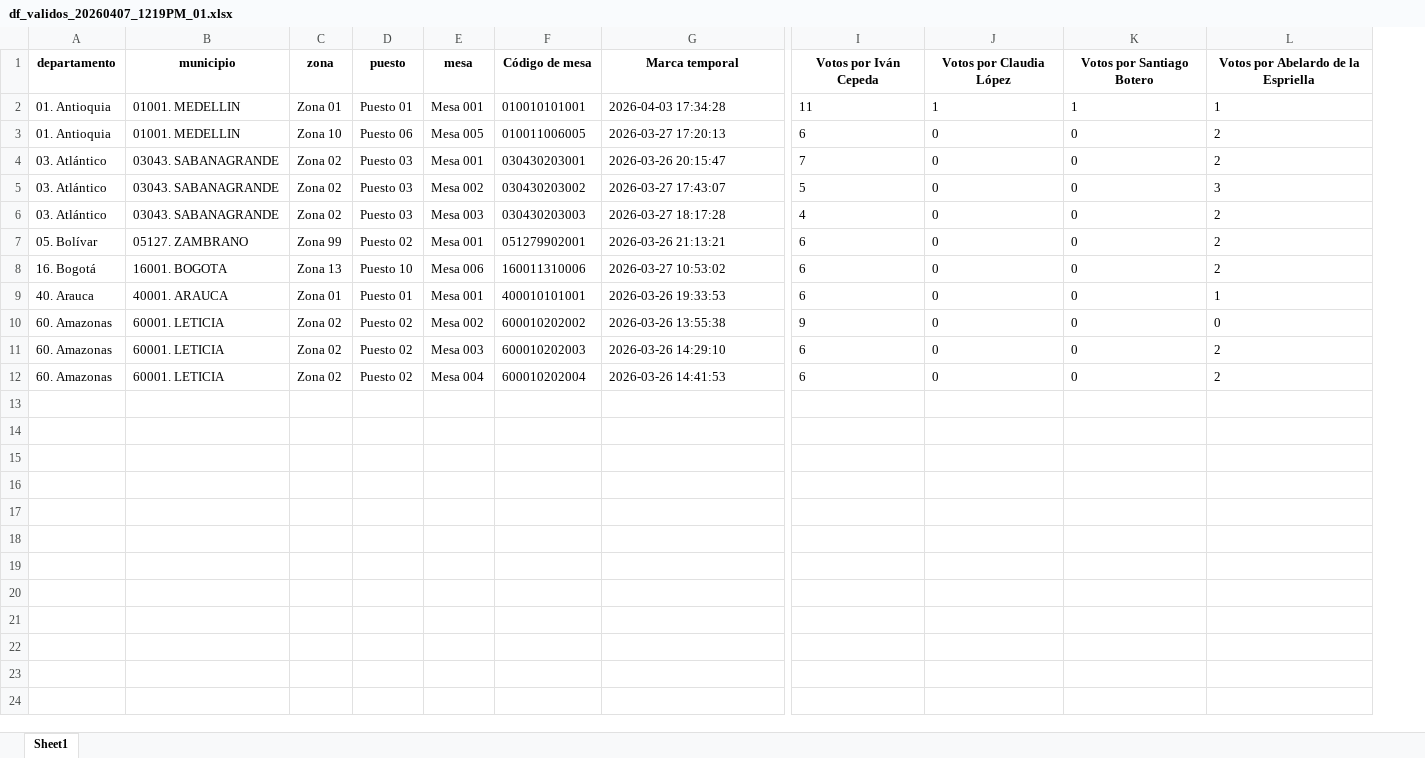
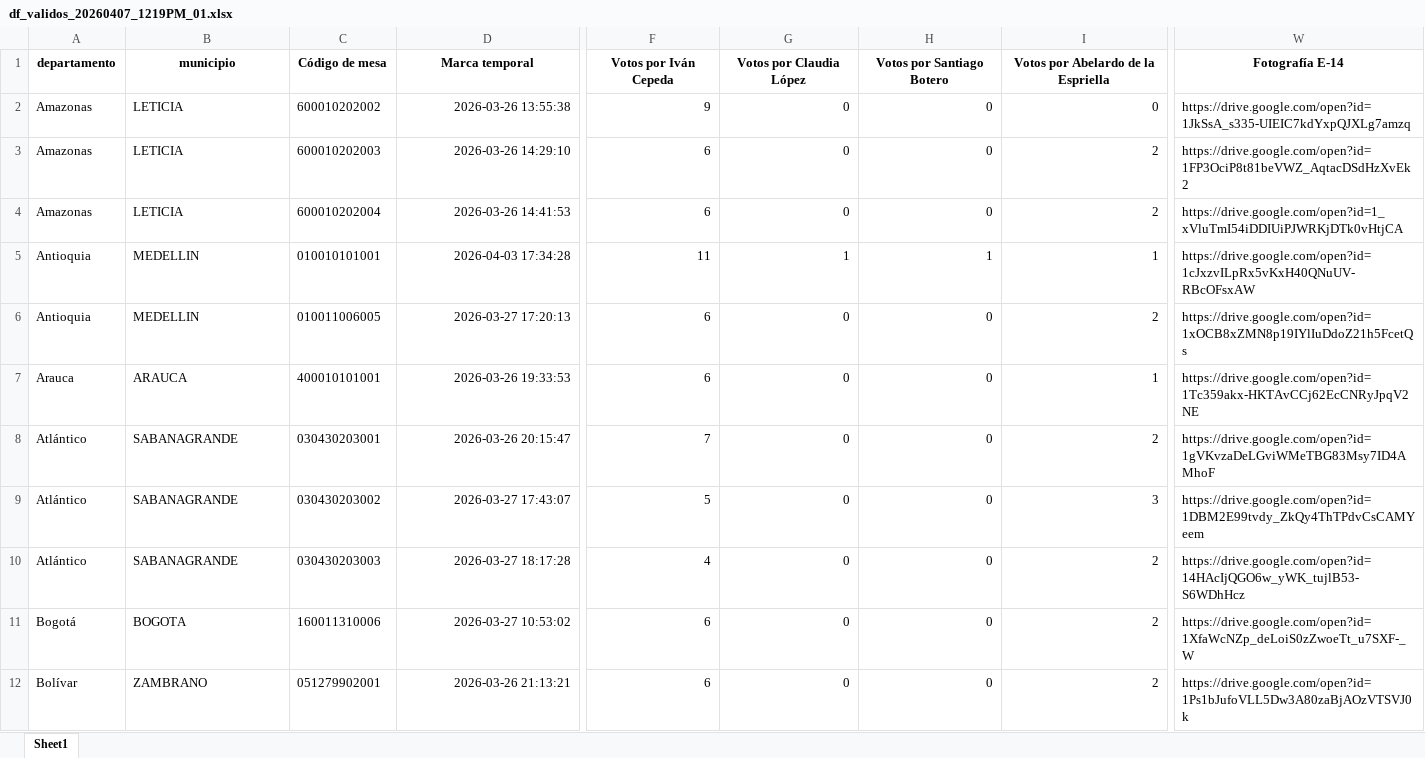
Before and after one commit to datametricscolombia/presidencia_20260531, an Excel workbook: presidencia/df_validos_20260407_1219PM_01.xlsx, sheet Sheet1, drawn as a sheet; only a part is shown, gaps mark what is left out; values as stored, in another font and other column widths than the file's, no borders; removed rows and columns are numbered as before the commit, all else as after; rows hold the shown columns only; the diff covers the shown part only; the diff names each change by its address in the sheet, - before the commit and + after, or states it on an @@ line.

```diff
--- a/presidencia/df_validos_20260407_1219PM_01.xlsx (sheet Sheet1)
+++ b/presidencia/df_validos_20260407_1219PM_01.xlsx (sheet Sheet1)
-column C (zona), rows 2-6: Zona 01 | Zona 10 | Zona 02 | Zona 02 | Zona 02; row 8: Zona 13; row 11: Zona 02
-column D (puesto), rows 2-6: Puesto 01 | Puesto 06 | Puesto 03 | Puesto 03 | Puesto 03; row 8: Puesto 10; row 11: Puesto 02
-column E (mesa), rows 2-6: Mesa 001 | Mesa 005 | Mesa 001 | Mesa 002 | Mesa 003; row 8: Mesa 006; row 11: Mesa 003
+column W (Fotografía E-14), rows 5-6: https://drive.google.com/open?id=1cJxzvILpRx5vKxH40QNuUV-RBcOFsxAW | https://drive.google.com/open?id=1xOCB8xZMN8p19IYlIuDdoZ21h5FcetQs; rows 8-12: https://drive.google.com/open?id=1gVKvzaDeLGviWMeTBG83Msy7ID4AMhoF | https://drive.google.com/open?id=1DBM2E99tvdy_ZkQy4ThTPdvCsCAMYeem | https://drive.google.com/open?id=14HAcIjQGO6w_yWK_tujlB53-S6WDhHcz | https://drive.google.com/open?id=1XfaWcNZp_deLoiS0zZwoeTt_u7SXF-_W | https://drive.google.com/open?id=1Ps1bJufoVLL5Dw3A80zaBjAOzVTSVJ0k
+row 2: Amazonas | LETICIA | 600010202002 | 2026-03-26 13:55:38 | 9 | 0 | 0 | 0 | https://drive.google.com/open?id=1JkSsA_s335-UIEIC7kdYxpQJXLg7amzq
+row 3: Amazonas | LETICIA | 600010202003 | 2026-03-26 14:29:10 | 6 | 0 | 0 | 2 | https://drive.google.com/open?id=1FP3OciP8t81beVWZ_AqtacDSdHzXvEk2
+row 4: Amazonas | LETICIA | 600010202004 | 2026-03-26 14:41:53 | 6 | 0 | 0 | 2 | https://drive.google.com/open?id=1_xVluTmI54iDDIUiPJWRKjDTk0vHtjCA
-A5:A6 (departamento): 01. Antioquia
+A5:A6 (departamento): Antioquia
-B5:B6 (municipio): 01001. MEDELLIN
+B5:B6 (municipio): MEDELLIN
-D5:D6 alignment: left
+D5:D6 alignment: right
-F5:I6 alignment: left
+F5:I6 alignment: right
+row 7: Arauca | ARAUCA | 400010101001 | 2026-03-26 19:33:53 | 6 | 0 | 0 | 1 | https://drive.google.com/open?id=1Tc359akx-HKTAvCCj62EcCNRyJpqV2NE
-A8:A10 (departamento): 03. Atlántico
+A8:A10 (departamento): Atlántico
-B8:B10 (municipio): 03043. SABANAGRANDE
+B8:B10 (municipio): SABANAGRANDE
-D8:D10 alignment: left
+D8:D10 alignment: right
-F8:I10 alignment: left
+F8:I10 alignment: right
-row 7: 05. Bolívar | 05127. ZAMBRANO | Zona 99 | Puesto 02 | Mesa 001 | 051279902001 | 2026-03-26 21:13:21 | 6 | 0 | 0 | 2
-A11 (departamento): 16. Bogotá
+A11 (departamento): Bogotá
-B11 (municipio): 16001. BOGOTA
+B11 (municipio): BOGOTA
-D11 alignment: left
+D11 alignment: right
-F11:I11 alignment: left
+F11:I11 alignment: right
-row 9: 40. Arauca | 40001. ARAUCA | Zona 01 | Puesto 01 | Mesa 001 | 400010101001 | 2026-03-26 19:33:53 | 6 | 0 | 0 | 1
-row 10: 60. Amazonas | 60001. LETICIA | Zona 02 | Puesto 02 | Mesa 002 | 600010202002 | 2026-03-26 13:55:38 | 9 | 0 | 0 | 0
-A12 (departamento): 60. Amazonas
+A12 (departamento): Bolívar
-B12 (municipio): 60001. LETICIA
+B12 (municipio): ZAMBRANO
-C12 (Código de mesa): 600010202003
+C12 (Código de mesa): 051279902001
-D12 (Marca temporal): 2026-03-26 14:29:10
+D12 (Marca temporal): 2026-03-26 21:13:21
-F12:I12 alignment: left
+F12:I12 alignment: right
-row 12: 60. Amazonas | 60001. LETICIA | Zona 02 | Puesto 02 | Mesa 004 | 600010202004 | 2026-03-26 14:41:53 | 6 | 0 | 0 | 2
```
Also changed, not shown: cell formats elsewhere in this sheet, presidencia/meta_data_reporte.xlsx, 9 other files.
